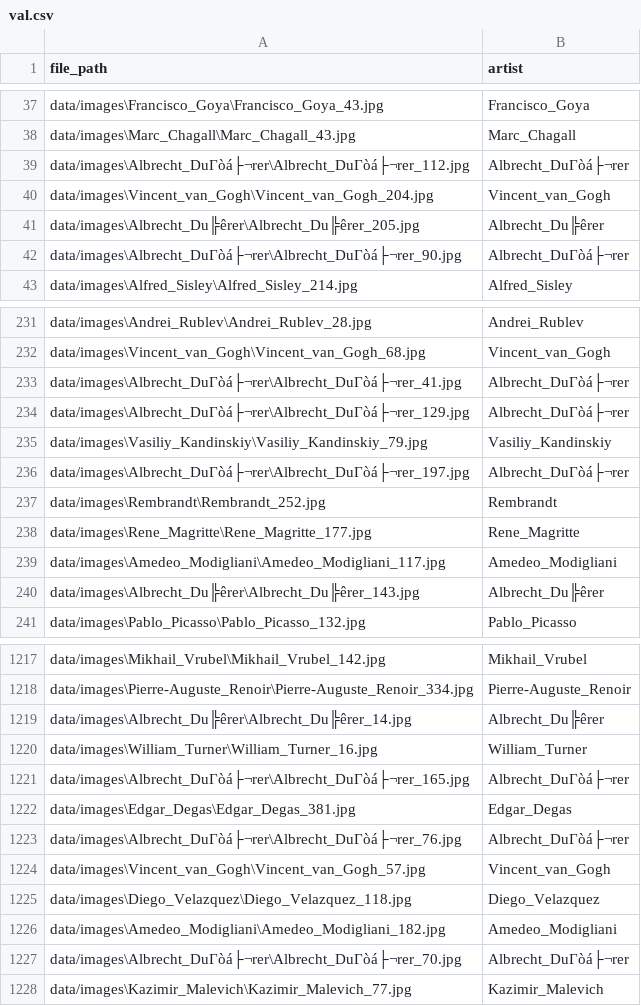
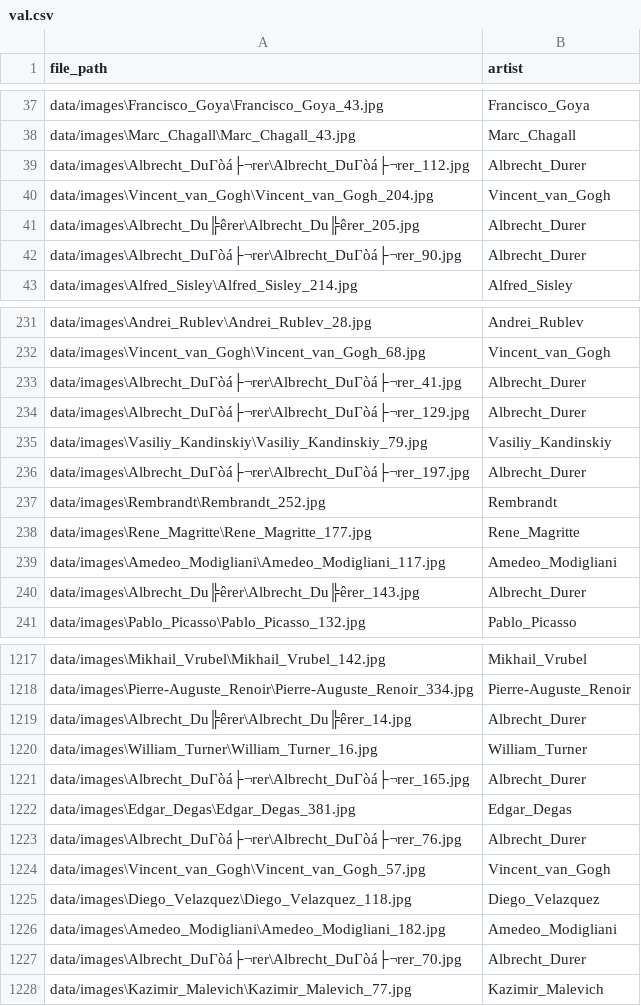
Before and after one commit to joannanjeri/ArtistClassifier, a CSV file: data/val.csv, drawn as a sheet; only a part is shown, gaps mark what is left out; the diff covers the shown part only.

```diff
--- a/data/val.csv
+++ b/data/val.csv
@@ -38,6 +38,6 @@ data/images\Francisco_Goya\Francisco_Goya_43.jpg,Francisco_Goya
 data/images\Marc_Chagall\Marc_Chagall_43.jpg,Marc_Chagall
-data/images\Albrecht_DuΓòá├¬rer\Albrecht_DuΓòá├¬rer_112.jpg,Albrecht_DuΓòá├¬rer
+data/images\Albrecht_DuΓòá├¬rer\Albrecht_DuΓòá├¬rer_112.jpg,Albrecht_Durer
 data/images\Vincent_van_Gogh\Vincent_van_Gogh_204.jpg,Vincent_van_Gogh
-data/images\Albrecht_Du╠êrer\Albrecht_Du╠êrer_205.jpg,Albrecht_Du╠êrer
-data/images\Albrecht_DuΓòá├¬rer\Albrecht_DuΓòá├¬rer_90.jpg,Albrecht_DuΓòá├¬rer
+data/images\Albrecht_Du╠êrer\Albrecht_Du╠êrer_205.jpg,Albrecht_Durer
+data/images\Albrecht_DuΓòá├¬rer\Albrecht_DuΓòá├¬rer_90.jpg,Albrecht_Durer
 data/images\Alfred_Sisley\Alfred_Sisley_214.jpg,Alfred_Sisley
@@ -232,6 +232,6 @@ data/images\Andrei_Rublev\Andrei_Rublev_28.jpg,Andrei_Rublev
 data/images\Vincent_van_Gogh\Vincent_van_Gogh_68.jpg,Vincent_van_Gogh
-data/images\Albrecht_DuΓòá├¬rer\Albrecht_DuΓòá├¬rer_41.jpg,Albrecht_DuΓòá├¬rer
-data/images\Albrecht_DuΓòá├¬rer\Albrecht_DuΓòá├¬rer_129.jpg,Albrecht_DuΓòá├¬rer
+data/images\Albrecht_DuΓòá├¬rer\Albrecht_DuΓòá├¬rer_41.jpg,Albrecht_Durer
+data/images\Albrecht_DuΓòá├¬rer\Albrecht_DuΓòá├¬rer_129.jpg,Albrecht_Durer
 data/images\Vasiliy_Kandinskiy\Vasiliy_Kandinskiy_79.jpg,Vasiliy_Kandinskiy
-data/images\Albrecht_DuΓòá├¬rer\Albrecht_DuΓòá├¬rer_197.jpg,Albrecht_DuΓòá├¬rer
+data/images\Albrecht_DuΓòá├¬rer\Albrecht_DuΓòá├¬rer_197.jpg,Albrecht_Durer
 data/images\Rembrandt\Rembrandt_252.jpg,Rembrandt
@@ -239,3 +239,3 @@ data/images\Rene_Magritte\Rene_Magritte_177.jpg,Rene_Magritte
 data/images\Amedeo_Modigliani\Amedeo_Modigliani_117.jpg,Amedeo_Modigliani
-data/images\Albrecht_Du╠êrer\Albrecht_Du╠êrer_143.jpg,Albrecht_Du╠êrer
+data/images\Albrecht_Du╠êrer\Albrecht_Du╠êrer_143.jpg,Albrecht_Durer
 data/images\Pablo_Picasso\Pablo_Picasso_132.jpg,Pablo_Picasso
@@ -1218,7 +1218,7 @@ data/images\Mikhail_Vrubel\Mikhail_Vrubel_142.jpg,Mikhail_Vrubel
 data/images\Pierre-Auguste_Renoir\Pierre-Auguste_Renoir_334.jpg,Pierre-Auguste_Renoir
-data/images\Albrecht_Du╠êrer\Albrecht_Du╠êrer_14.jpg,Albrecht_Du╠êrer
+data/images\Albrecht_Du╠êrer\Albrecht_Du╠êrer_14.jpg,Albrecht_Durer
 data/images\William_Turner\William_Turner_16.jpg,William_Turner
-data/images\Albrecht_DuΓòá├¬rer\Albrecht_DuΓòá├¬rer_165.jpg,Albrecht_DuΓòá├¬rer
+data/images\Albrecht_DuΓòá├¬rer\Albrecht_DuΓòá├¬rer_165.jpg,Albrecht_Durer
 data/images\Edgar_Degas\Edgar_Degas_381.jpg,Edgar_Degas
-data/images\Albrecht_DuΓòá├¬rer\Albrecht_DuΓòá├¬rer_76.jpg,Albrecht_DuΓòá├¬rer
+data/images\Albrecht_DuΓòá├¬rer\Albrecht_DuΓòá├¬rer_76.jpg,Albrecht_Durer
 data/images\Vincent_van_Gogh\Vincent_van_Gogh_57.jpg,Vincent_van_Gogh
@@ -1226,3 +1226,3 @@ data/images\Diego_Velazquez\Diego_Velazquez_118.jpg,Diego_Velazquez
 data/images\Amedeo_Modigliani\Amedeo_Modigliani_182.jpg,Amedeo_Modigliani
-data/images\Albrecht_DuΓòá├¬rer\Albrecht_DuΓòá├¬rer_70.jpg,Albrecht_DuΓòá├¬rer
+data/images\Albrecht_DuΓòá├¬rer\Albrecht_DuΓòá├¬rer_70.jpg,Albrecht_Durer
 data/images\Kazimir_Malevich\Kazimir_Malevich_77.jpg,Kazimir_Malevich
```
Also changed, not shown: 87 edited cells elsewhere in this file, data/test.csv, data/train.csv, 1 other file.
